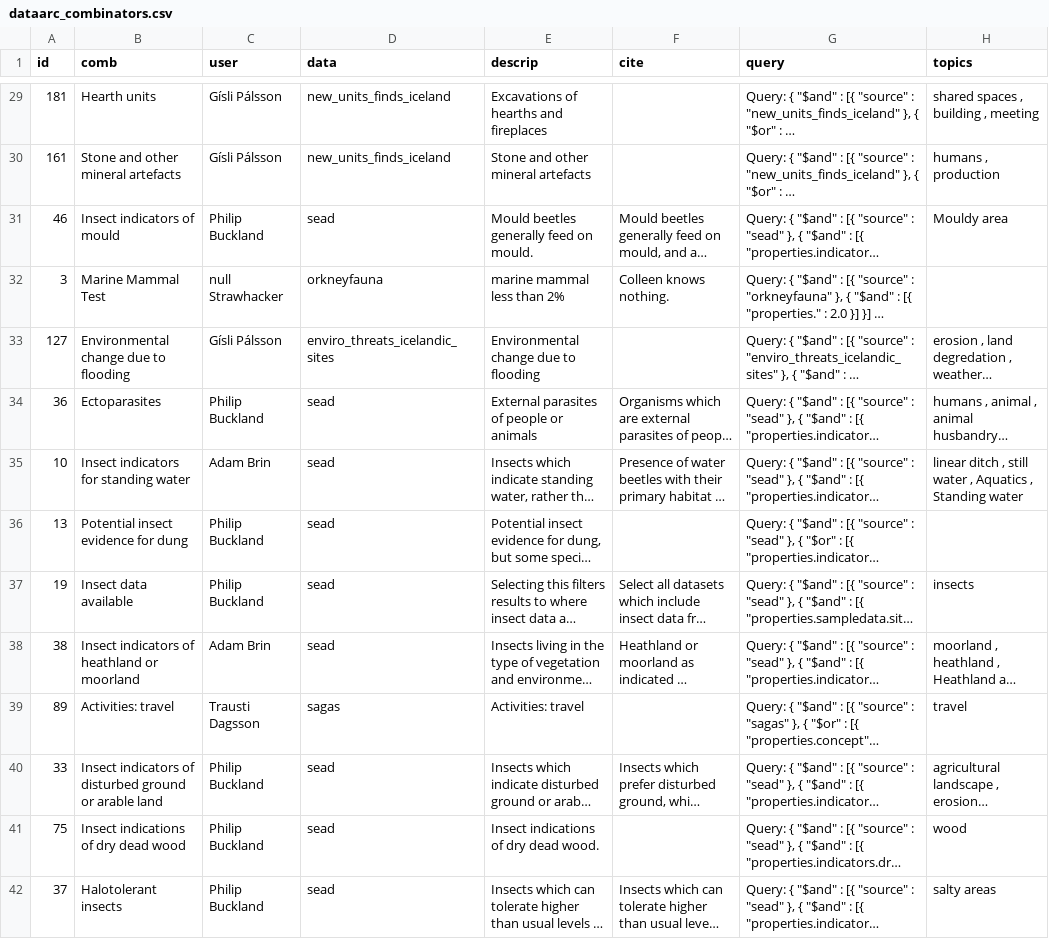
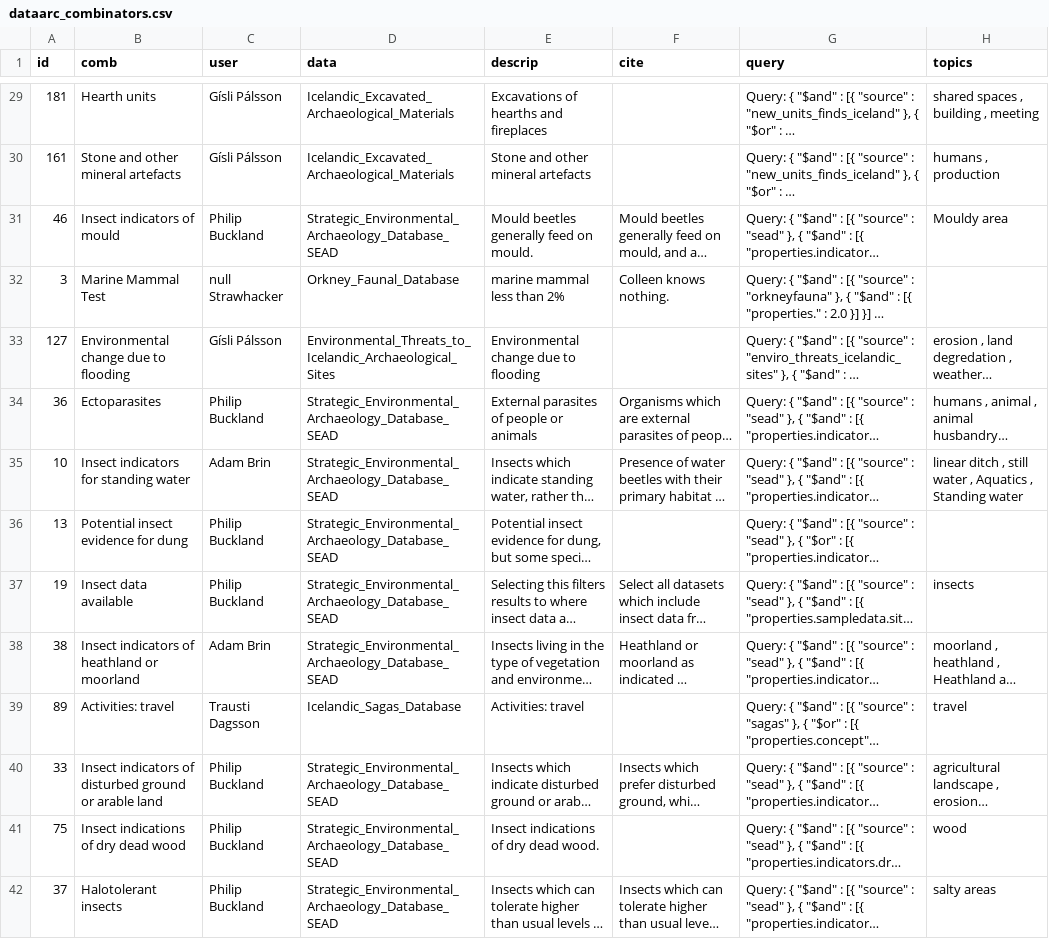
Before and after one commit to ropitz/experiments, a CSV file: data/dataarc_combinators.csv, drawn as a sheet; only a part is shown, gaps mark what is left out; long unchanged cells end in …; the diff covers the shown part only; the diff names each change by its address in the sheet, - before the commit and + after, or states it on an @@ line.

```diff
--- a/data/dataarc_combinators.csv
+++ b/data/dataarc_combinators.csv
-D29:D30 (data): new_units_finds_iceland
+D29:D30 (data): Icelandic_Excavated_Archaeological_Materials
-D31 (data): sead
+D31 (data): Strategic_Environmental_Archaeology_Database_SEAD
-D32 (data): orkneyfauna
+D32 (data): Orkney_Faunal_Database
-D33 (data): enviro_threats_icelandic_sites
+D33 (data): Environmental_Threats_to_Icelandic_Archaeological_Sites
-D34:D38 (data): sead
+D34:D38 (data): Strategic_Environmental_Archaeology_Database_SEAD
-D39 (data): sagas
+D39 (data): Icelandic_Sagas_Database
-D40:D42 (data): sead
+D40:D42 (data): Strategic_Environmental_Archaeology_Database_SEAD
```
Also changed, not shown: 121 edited cells elsewhere in this file.
